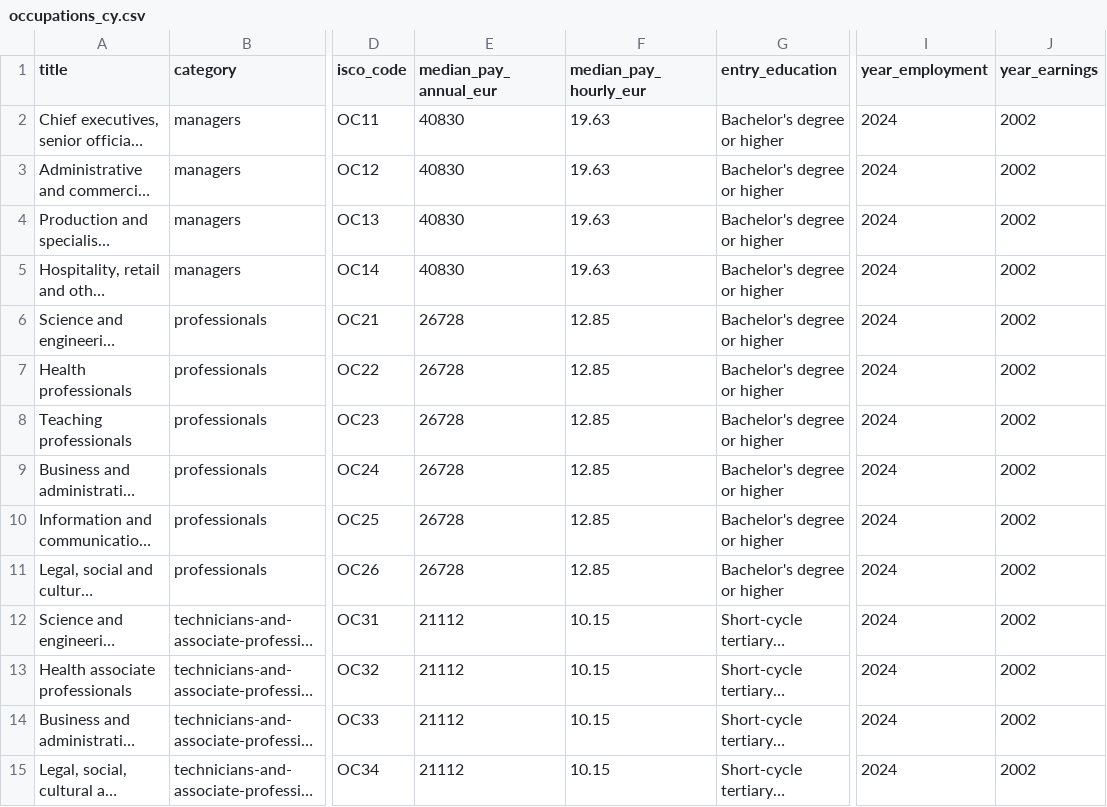
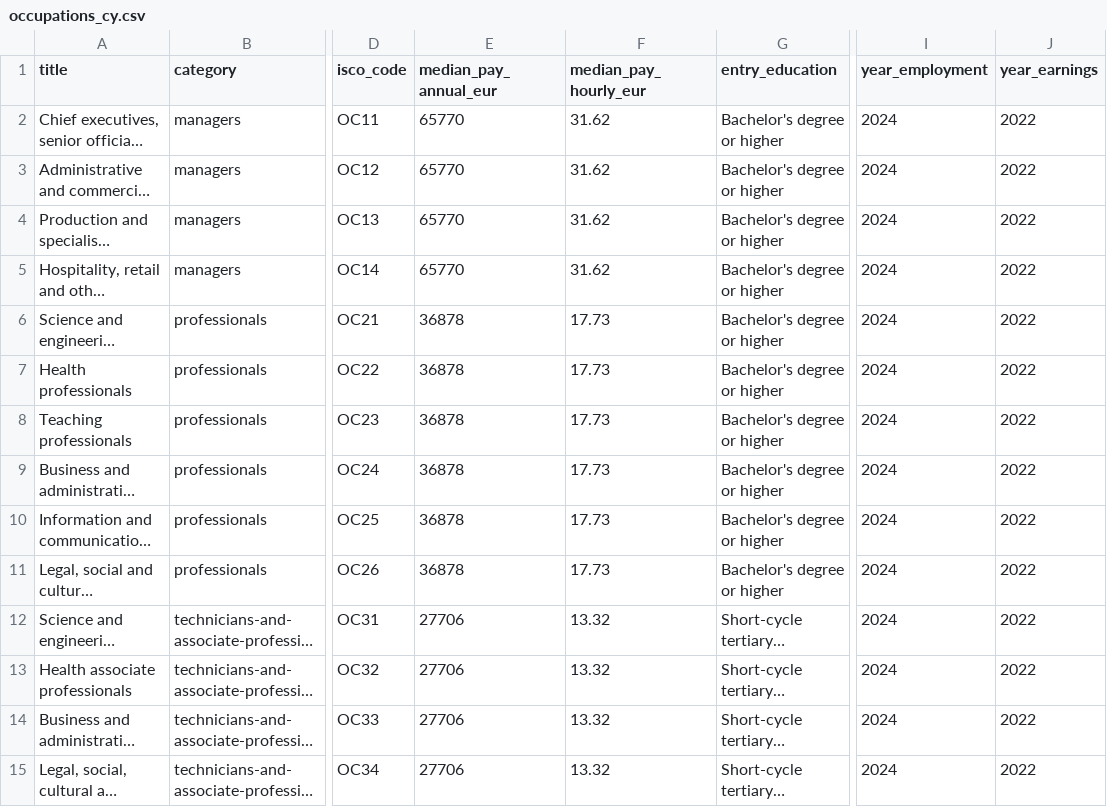
Before and after one commit to alezenonos/jobscy, a CSV file: occupations_cy.csv, drawn as a sheet; only a part is shown, gaps mark what is left out; long unchanged cells end in …; the diff covers the shown part only; the diff names each change by its address in the sheet, - before the commit and + after, or states it on an @@ line.

Commit message:
Update earnings data to 2022 SES (sectoral average)

```diff
--- a/occupations_cy.csv
+++ b/occupations_cy.csv
-E2:E5 (median_pay_annual_eur): 40830
+E2:E5 (median_pay_annual_eur): 65770
-F2:F5 (median_pay_hourly_eur): 19.63
+F2:F5 (median_pay_hourly_eur): 31.62
-J2:J15 (year_earnings): 2002
+J2:J15 (year_earnings): 2022
-E6:E11 (median_pay_annual_eur): 26728
+E6:E11 (median_pay_annual_eur): 36878
-F6:F11 (median_pay_hourly_eur): 12.85
+F6:F11 (median_pay_hourly_eur): 17.73
-E12:E15 (median_pay_annual_eur): 21112
+E12:E15 (median_pay_annual_eur): 27706
-F12:F15 (median_pay_hourly_eur): 10.15
+F12:F15 (median_pay_hourly_eur): 13.32
```
Also changed, not shown: 75 edited cells elsewhere in this file, 4 other files.
